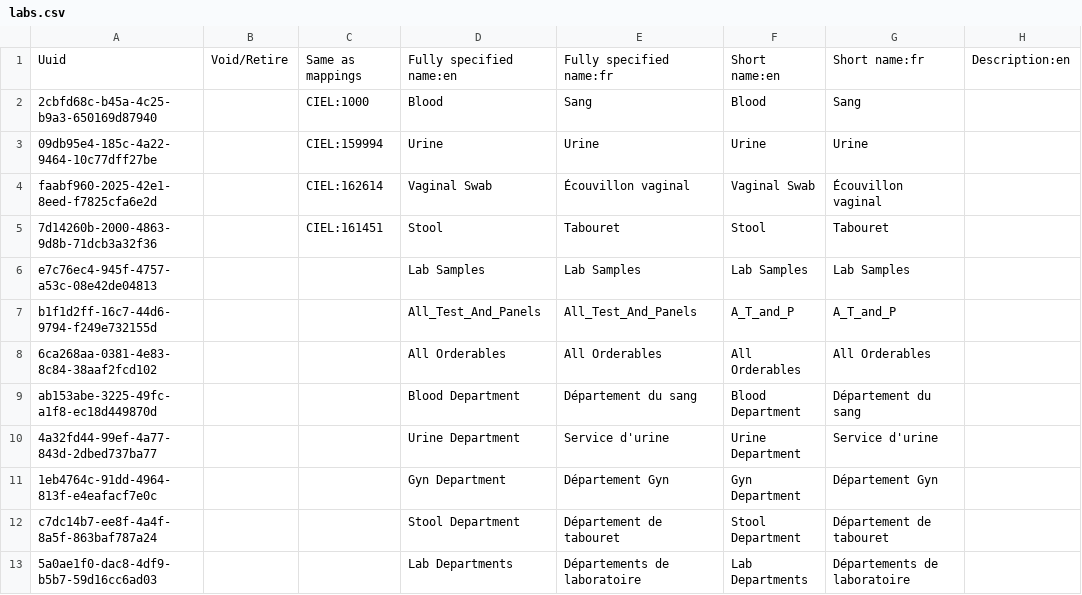
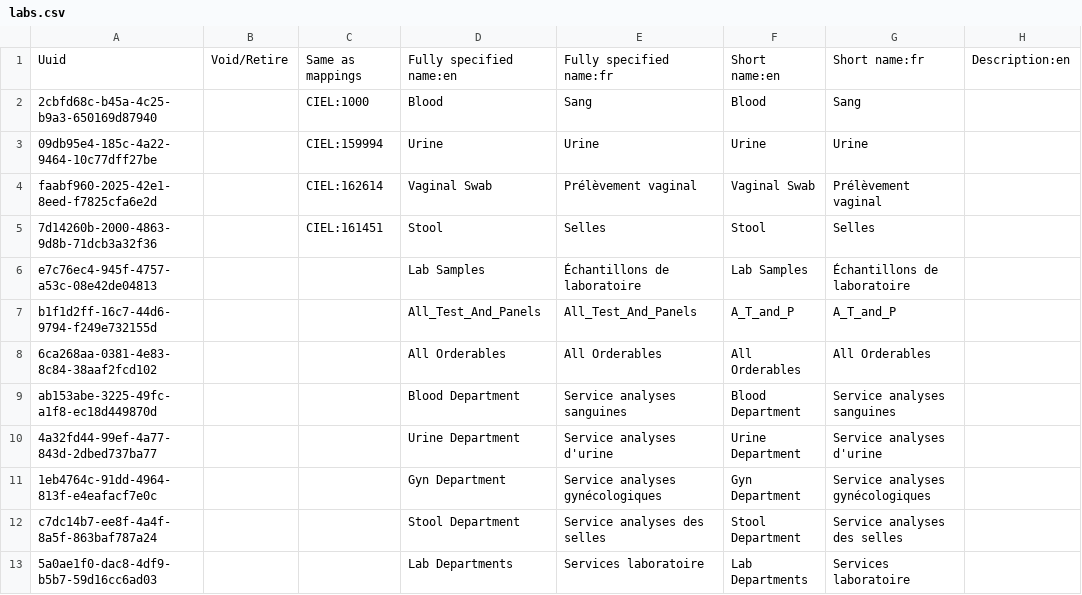
Before and after one commit to reagan-meant/openmrs-config-c2c, a CSV file: configuration/concepts/labs.csv, drawn as a sheet; only a part is shown; the diff names each change by its address in the sheet, - before the commit and + after, or states it on an @@ line.

Commit message:
Fix lab test in french locale

```diff
--- a/configuration/concepts/labs.csv
+++ b/configuration/concepts/labs.csv
-E4: Écouvillon vaginal
+E4: Prélèvement vaginal
-G4: Écouvillon vaginal
+G4: Prélèvement vaginal
-E5: Tabouret
+E5: Selles
-G5: Tabouret
+G5: Selles
-E6: Lab Samples
+E6: Échantillons de laboratoire
-G6: Lab Samples
+G6: Échantillons de laboratoire
-E9: Département du sang
+E9: Service analyses sanguines
-G9: Département du sang
+G9: Service analyses sanguines
-E10: Service d'urine
+E10: Service analyses d'urine
-G10: Service d'urine
+G10: Service analyses d'urine
-E11: Département Gyn
+E11: Service analyses gynécologiques
-G11: Département Gyn
+G11: Service analyses gynécologiques
-E12: Département de tabouret
+E12: Service analyses des selles
-G12: Département de tabouret
+G12: Service analyses des selles
-E13: Départements de laboratoire
+E13: Services laboratoire
-G13: Départements de laboratoire
+G13: Services laboratoire
```
